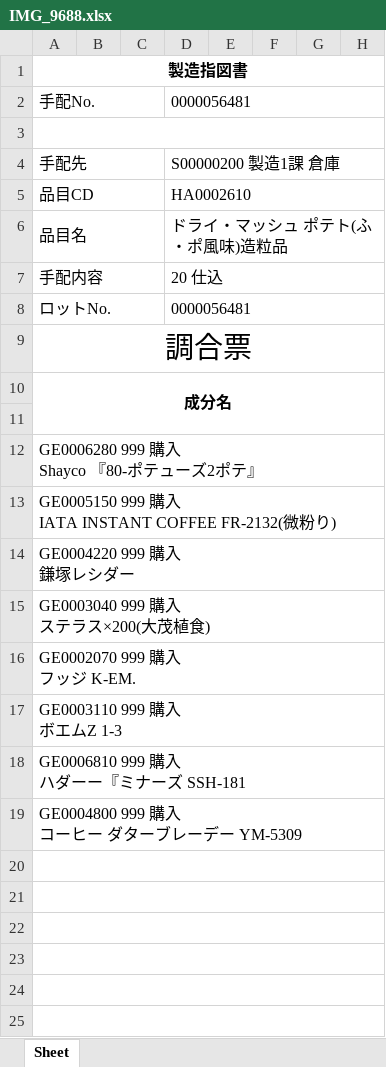
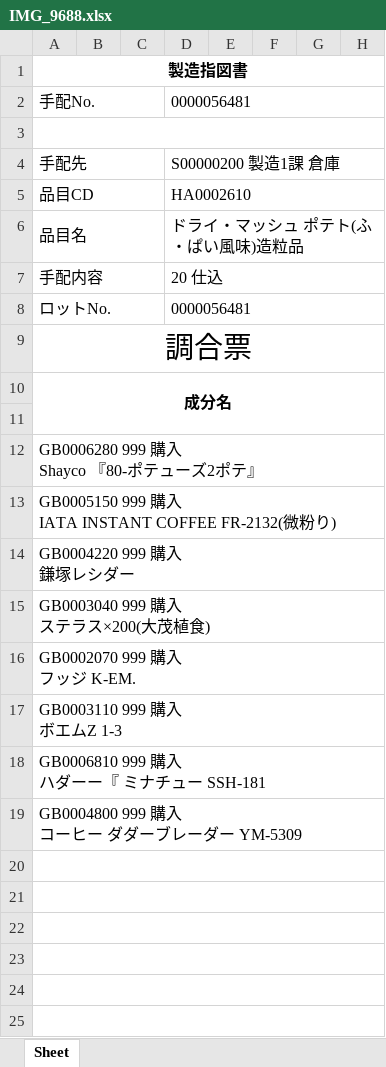
Before and after one commit to wesleylwu/Mirror-Report-AI, an Excel workbook: output/IMG_9688.xlsx, sheet Sheet, drawn as a sheet; only a part is shown; values as stored, in another font and other column widths than the file's, no borders; ↵ is a line break in a cell; the diff names each change by its address in the sheet, - before the commit and + after, or states it on an @@ line.

```diff
--- a/output/IMG_9688.xlsx (sheet Sheet)
+++ b/output/IMG_9688.xlsx (sheet Sheet)
-D6: ドライ・マッシュ ポテト(ふ・ポ風味)造粒品
+D6: ドライ・マッシュ ポテト(ふ・ぱい風味)造粒品
-A12: GE0006280 999 購入 ↵ Shayco 『80-ポテューズ2ポテ』
+A12: GB0006280 999 購入 ↵ Shayco 『80-ポテューズ2ポテ』
-A13: GE0005150 999 購…
+A13: GB0005150 999 購…
-A14: GE0004220 999 購入 ↵ 鎌塚レシダー
+A14: GB0004220 999 購入 ↵ 鎌塚レシダー
-A15: GE0003040 999 購入 ↵ ステラス×200(大茂植食)
+A15: GB0003040 999 購入 ↵ ステラス×200(大茂植食)
-A16: GE0002070 999 購入 ↵ フッジ K-EM.
+A16: GB0002070 999 購入 ↵ フッジ K-EM.
-A17: GE0003110 999 購入 ↵ ボエムZ 1-3
+A17: GB0003110 999 購入 ↵ ボエムZ 1-3
-A18: GE0006810 999 購入 ↵ ハダーー『ミナーズ SSH-181
+A18: GB0006810 999 購入 ↵ ハダーー『 ミナチュー SSH-181
-A19: GE0004800 999 購入 ↵ コーヒー ダターブレーデー YM-5309
+A19: GB0004800 999 購入 ↵ コーヒー ダダーブレーダー YM-5309
```
Also changed, not shown: output/IMG_9689.xlsx, 3 other files.
